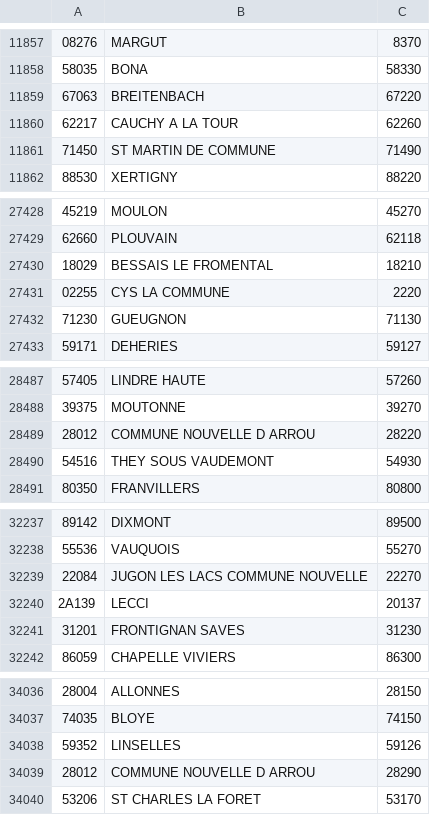
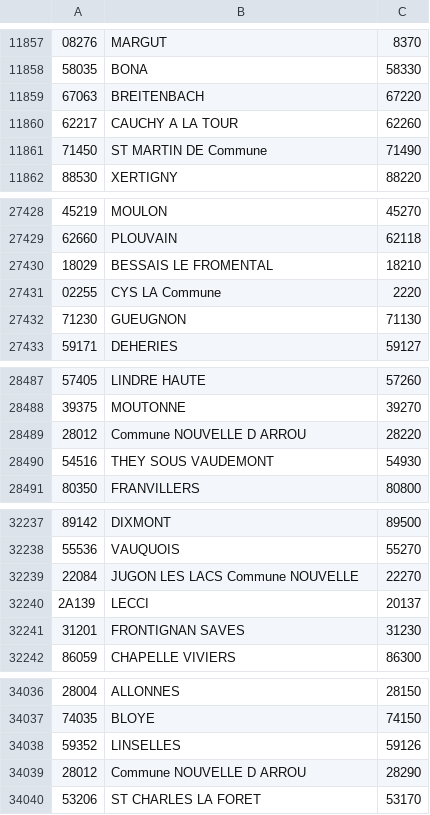
Before and after one commit to DevLab-umontp/Librairie-Java-Villes-de-France, a CSV file: communes.csv (was caumunes.csv), drawn as a sheet; only a part is shown, gaps mark what is left out.

Commit message:
rename: all occurences of Caumune renamed Commune

```diff
--- a/caumunes.csv
+++ b/communes.csv
@@ -11860,3 +11860,3 @@
 62217,CAUCHY A LA TOUR,62260
-71450,ST MARTIN DE COMMUNE,71490
+71450,ST MARTIN DE Commune,71490
 88530,XERTIGNY,88220
@@ -27430,3 +27430,3 @@
 18029,BESSAIS LE FROMENTAL,18210
-02255,CYS LA COMMUNE,2220
+02255,CYS LA Commune,2220
 71230,GUEUGNON,71130
@@ -28488,3 +28488,3 @@
 39375,MOUTONNE,39270
-28012,COMMUNE NOUVELLE D ARROU,28220
+28012,Commune NOUVELLE D ARROU,28220
 54516,THEY SOUS VAUDEMONT,54930
@@ -32238,3 +32238,3 @@
 55536,VAUQUOIS,55270
-22084,JUGON LES LACS COMMUNE NOUVELLE,22270
+22084,JUGON LES LACS Commune NOUVELLE,22270
 2A139,LECCI,20137
@@ -34038,3 +34038,3 @@
 59352,LINSELLES,59126
-28012,COMMUNE NOUVELLE D ARROU,28290
+28012,Commune NOUVELLE D ARROU,28290
 53206,ST CHARLES LA FORET,53170
```
Also changed, not shown: 14 other files.
